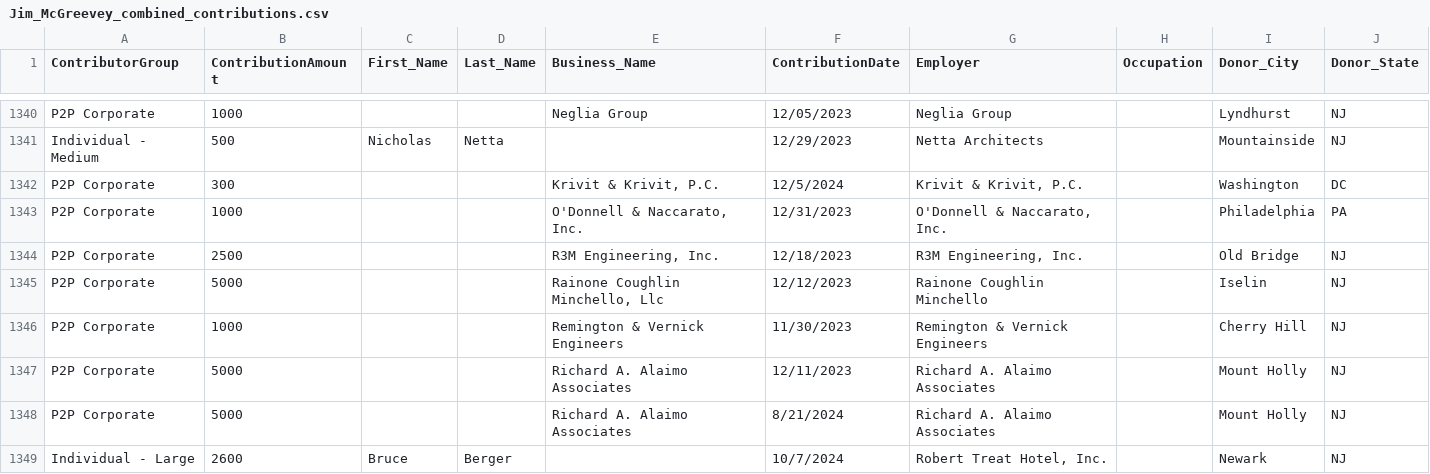
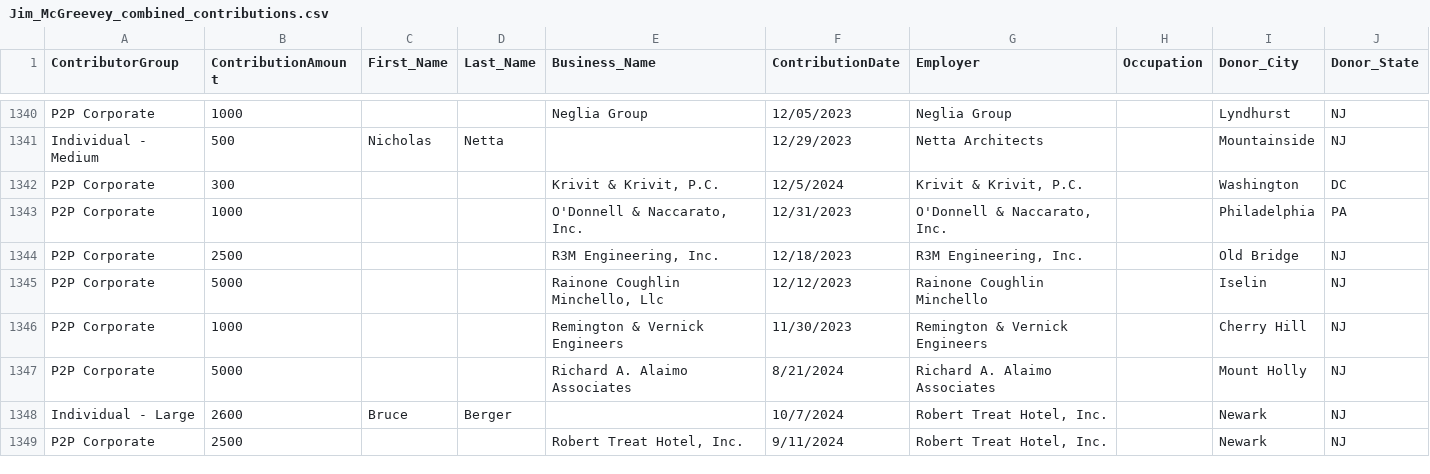
Before and after one commit to koensantos/ali_pay2play_website, a CSV file: backend/cleaning_scripts/output/Jim_McGreevey_combined_contributions.csv, drawn as a sheet; only a part is shown, gaps mark what is left out; the shorter side is filled out with more unchanged rows.

```diff
--- a/backend/cleaning_scripts/output/Jim_McGreevey_combined_contributions.csv
+++ b/backend/cleaning_scripts/output/Jim_McGreevey_combined_contributions.csv
@@ -1346,3 +1346,2 @@ P2P Corporate,5000,,,"Rainone Coughlin Minchello, Llc",12/12/2023,Rainone Coughl
 P2P Corporate,1000,,,Remington & Vernick Engineers,11/30/2023,Remington & Vernick Engineers,,Cherry Hill,NJ
-P2P Corporate,5000,,,Richard A. Alaimo Associates,12/11/2023,Richard A. Alaimo Associates,,Mount Holly,NJ
 P2P Corporate,5000,,,Richard A. Alaimo Associates,8/21/2024,Richard A. Alaimo Associates,,Mount Holly,NJ
```
Also changed, not shown: 3 other files.
